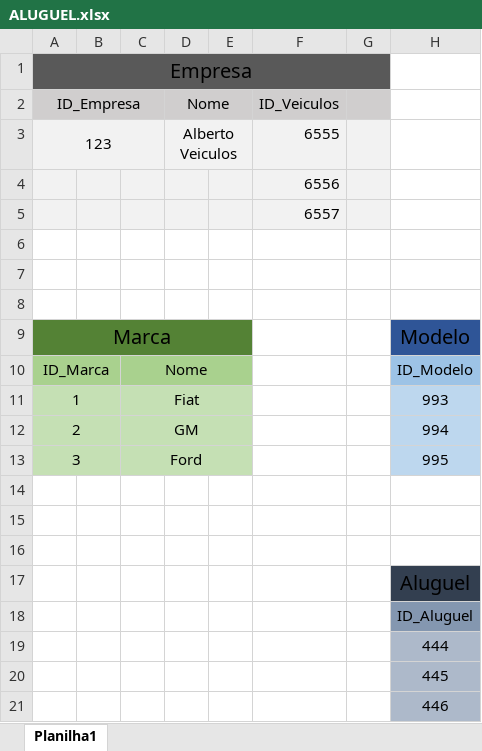
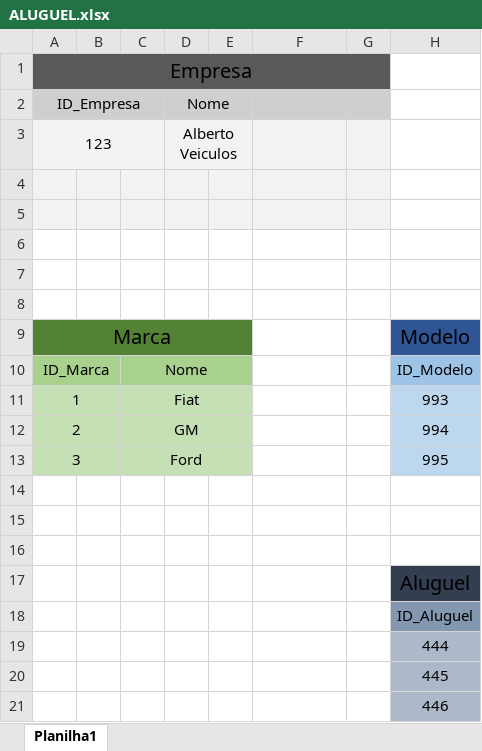
Before and after one commit to Gsmoreno/Banco-de-Dados, an Excel workbook: ALUGUEL.xlsx, sheet Planilha1, drawn as a sheet; only a part is shown; values as stored, in another font and other column widths than the file's, no borders; the diff names each change by its address in the sheet, - before the commit and + after, or states it on an @@ line.

```diff
--- a/ALUGUEL.xlsx (sheet Planilha1)
+++ b/ALUGUEL.xlsx (sheet Planilha1)
-F2: ID_Veiculos
+F2: (empty)
-F3: 6555
+F3: (empty)
-F4: 6556
+F4: (empty)
-F5: 6557
+F5: (empty)
```
Also changed, not shown: 3 other files.
